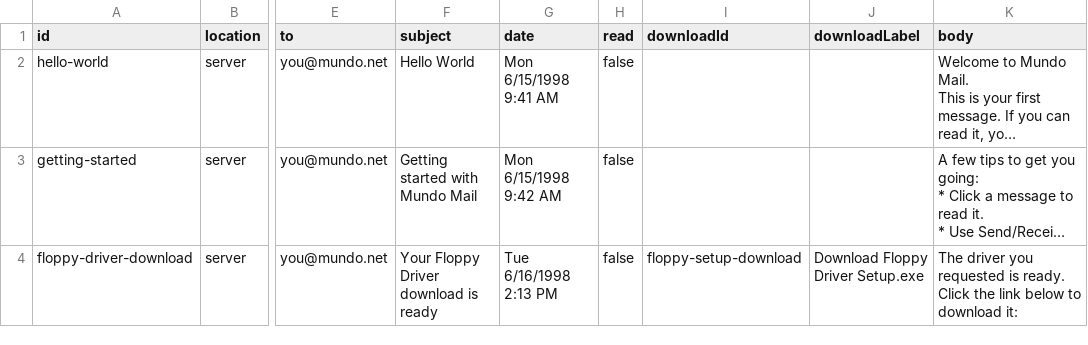
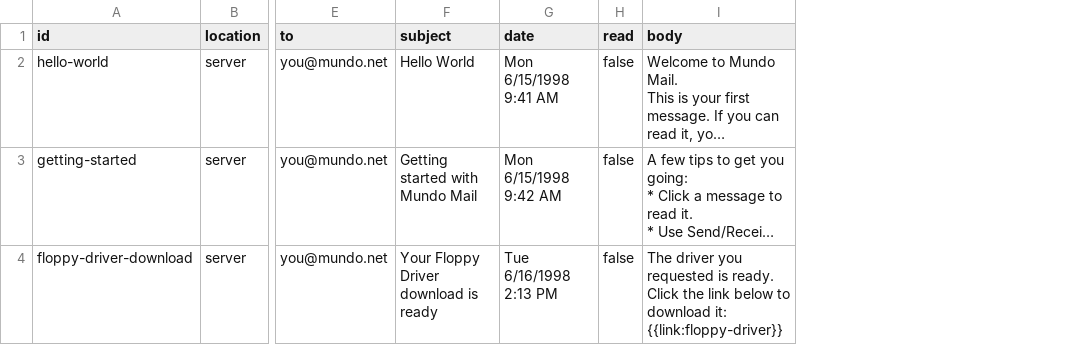
Before and after one commit to AsukaCHikaru/project-mundo, a CSV file: src/content/mail.csv, drawn as a sheet; only a part is shown, gaps mark what is left out; long unchanged cells end in …; removed rows and columns are numbered as before the commit, all else as after; ↵ is a line break in a cell; the diff names each change by its address in the sheet, - before the commit and + after, or states it on an @@ line.

Commit message:
refactor: link placeholders in mail.csv

```diff
--- a/src/content/mail.csv
+++ b/src/content/mail.csv
-column I (downloadId), row 4: floppy-setup-download
-column J (downloadLabel), row 4: Download Floppy Driver Setup.exe
-I4 (body): …download it:
+I4 (body): …download it: ↵ {{link:floppy-driver}}
```
Also changed, not shown: 3 other files.
